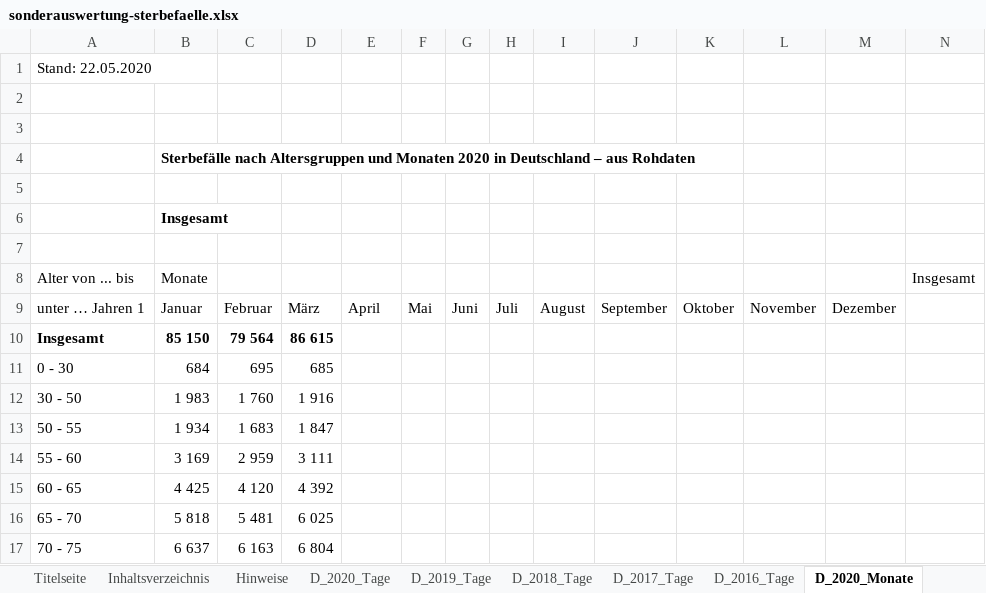
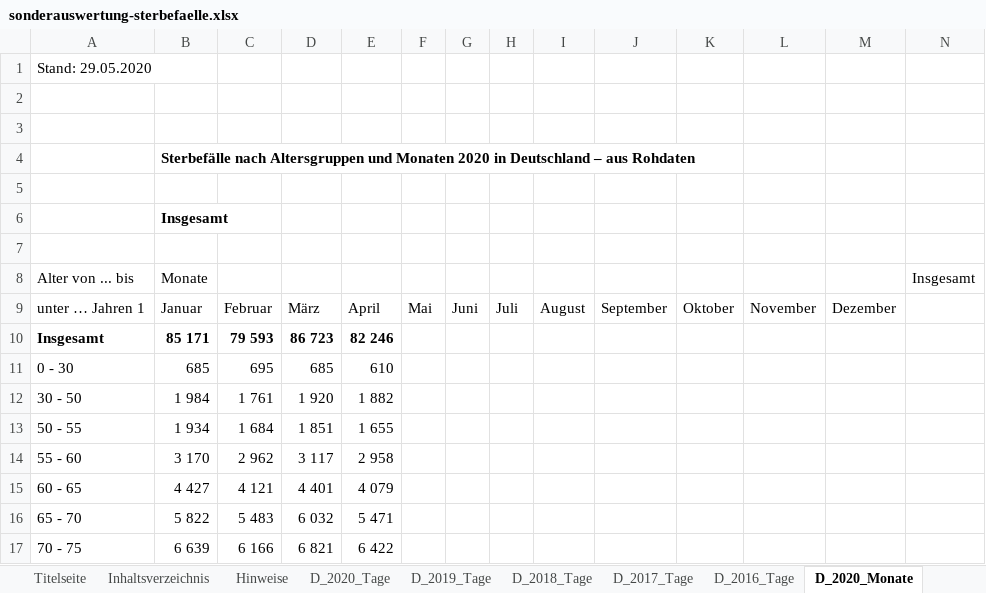
Before and after one commit to florentinkraemer/tidy-mortality, an Excel workbook: data/raw/sonderauswertung-sterbefaelle.xlsx, sheet D_2020_Monate, drawn as a sheet; only a part is shown; values as stored, in another font and other column widths than the file's, no borders; the diff covers the shown part only; the diff names each change by its address in the sheet, - before the commit and + after, or states it on an @@ line.

```diff
--- a/data/raw/sonderauswertung-sterbefaelle.xlsx (sheet D_2020_Monate)
+++ b/data/raw/sonderauswertung-sterbefaelle.xlsx (sheet D_2020_Monate)
-A1 (Alter von ... bis): Stand: 22.05.2020
+A1 (Alter von ... bis): Stand: 29.05.2020
-B10 (Monate): 85 150
+B10 (Monate): 85 171
-C10: 79 564
+C10: 79 593
-D10: 86 615
+D10: 86 723
-E10: (empty)
+E10: 82 246
-B11 (Monate): 684
+B11 (Monate): 685
-E11: (empty)
+E11: 610
-B12 (Monate): 1 983
+B12 (Monate): 1 984
-C12: 1 760
+C12: 1 761
-D12: 1 916
+D12: 1 920
-E12: (empty)
+E12: 1 882
-C13: 1 683
+C13: 1 684
-D13: 1 847
+D13: 1 851
-E13: (empty)
+E13: 1 655
-B14 (Monate): 3 169
+B14 (Monate): 3 170
-C14: 2 959
+C14: 2 962
-D14: 3 111
+D14: 3 117
-E14: (empty)
+E14: 2 958
-B15 (Monate): 4 425
+B15 (Monate): 4 427
-C15: 4 120
+C15: 4 121
-D15: 4 392
+D15: 4 401
-E15: (empty)
+E15: 4 079
-B16 (Monate): 5 818
+B16 (Monate): 5 822
-C16: 5 481
+C16: 5 483
-D16: 6 025
+D16: 6 032
-E16: (empty)
+E16: 5 471
-B17 (Monate): 6 637
+B17 (Monate): 6 639
-C17: 6 163
+C17: 6 166
-D17: 6 804
+D17: 6 821
-E17: (empty)
+E17: 6 422
```
Also changed, not shown: 19 edited cells elsewhere in this sheet, sheet BL_2016_2020_Wochen_AG, sheet D_2020_Tage, sheet BL_2020_Tage, sheet BL_2020_Monate, sheet Titelseite, 27 other files.
